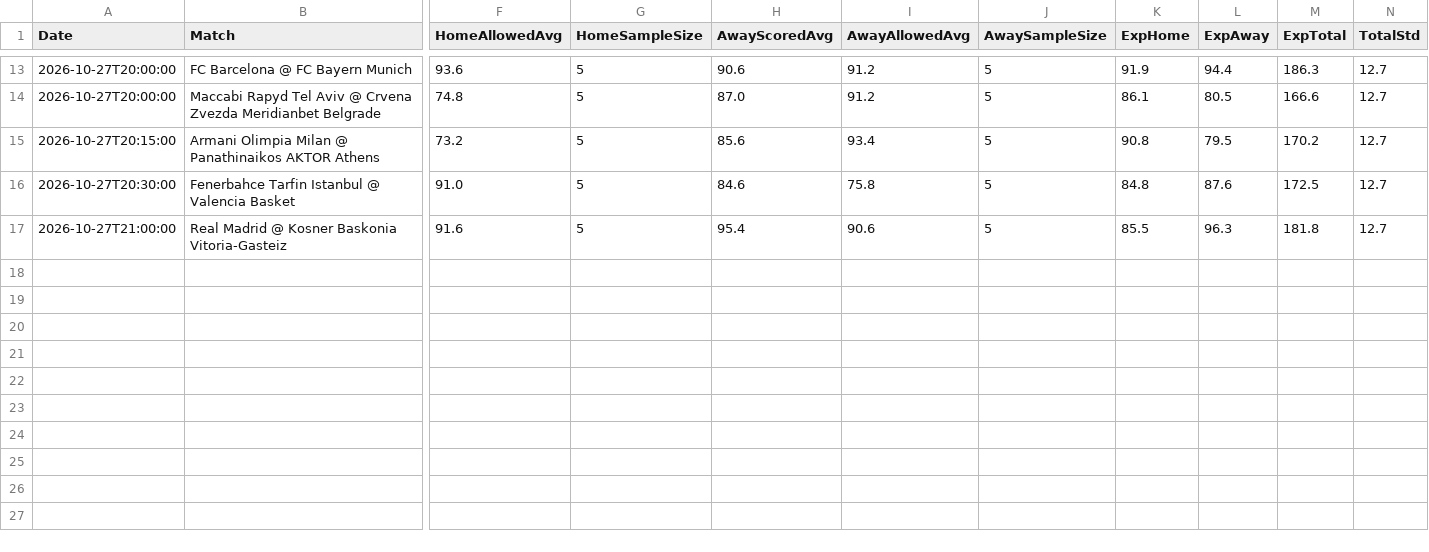
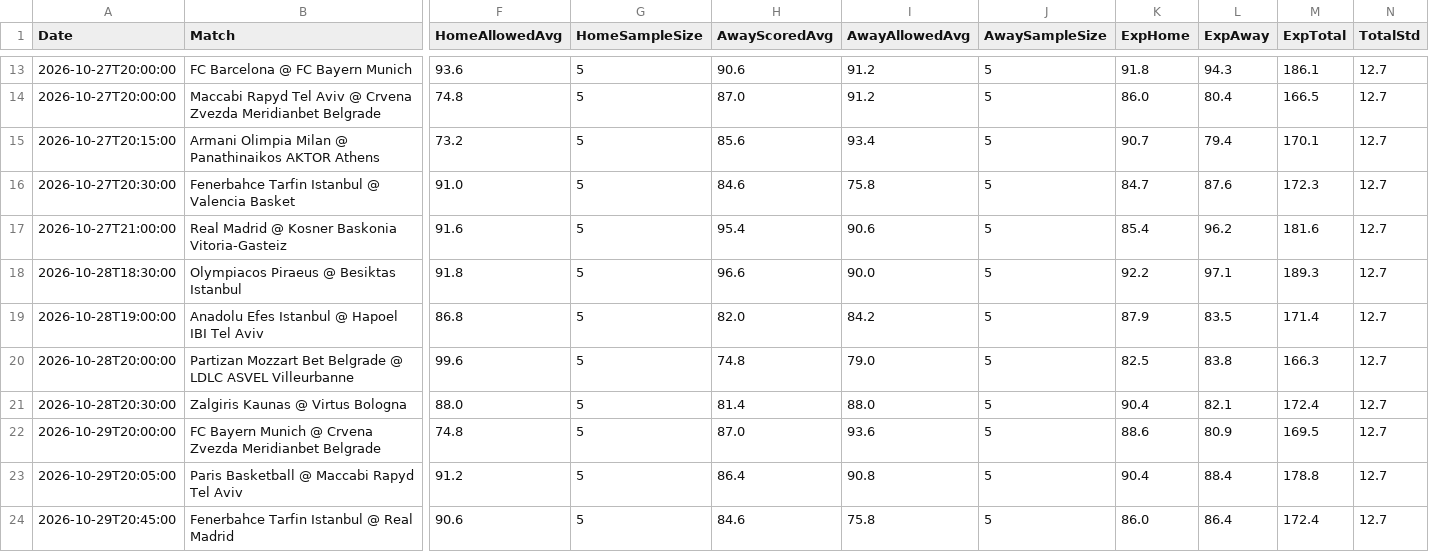
Before and after one commit to niibaboo/Euro-Basketball-, a CSV file: docs/euroleague_iq_predictions.csv, drawn as a sheet; only a part is shown, gaps mark what is left out; rows hold the shown columns only; the diff covers the shown part only; the diff names each change by its address in the sheet, - before the commit and + after, or states it on an @@ line.

```diff
--- a/docs/euroleague_iq_predictions.csv
+++ b/docs/euroleague_iq_predictions.csv
-K13 (ExpHome): 91.9
+K13 (ExpHome): 91.8
-L13 (ExpAway): 94.4
+L13 (ExpAway): 94.3
-M13 (ExpTotal): 186.3
+M13 (ExpTotal): 186.1
-K14 (ExpHome): 86.1
+K14 (ExpHome): 86.0
-L14 (ExpAway): 80.5
+L14 (ExpAway): 80.4
-M14 (ExpTotal): 166.6
+M14 (ExpTotal): 166.5
-K15 (ExpHome): 90.8
+K15 (ExpHome): 90.7
-L15 (ExpAway): 79.5
+L15 (ExpAway): 79.4
-M15 (ExpTotal): 170.2
+M15 (ExpTotal): 170.1
-K16 (ExpHome): 84.8
+K16 (ExpHome): 84.7
-M16 (ExpTotal): 172.5
+M16 (ExpTotal): 172.3
-K17 (ExpHome): 85.5
+K17 (ExpHome): 85.4
-L17 (ExpAway): 96.3
+L17 (ExpAway): 96.2
-M17 (ExpTotal): 181.8
+M17 (ExpTotal): 181.6
+row 18: 2026-10-28T18:30:00 | Olympiacos Piraeus @ Besiktas Istanbul | 91.8 | 5 | 96.6 | 90.0 | 5 | 92.2 | 97.1 | 189.3 | 12.7
+row 19: 2026-10-28T19:00:00 | Anadolu Efes Istanbul @ Hapoel IBI Tel Aviv | 86.8 | 5 | 82.0 | 84.2 | 5 | 87.9 | 83.5 | 171.4 | 12.7
+row 20: 2026-10-28T20:00:00 | Partizan Mozzart Bet Belgrade @ LDLC ASVEL Villeurbanne | 99.6 | 5 | 74.8 | 79.0 | 5 | 82.5 | 83.8 | 166.3 | 12.7
+row 21: 2026-10-28T20:30:00 | Zalgiris Kaunas @ Virtus Bologna | 88.0 | 5 | 81.4 | 88.0 | 5 | 90.4 | 82.1 | 172.4 | 12.7
+row 22: 2026-10-29T20:00:00 | FC Bayern Munich @ Crvena Zvezda Meridianbet Belgrade | 74.8 | 5 | 87.0 | 93.6 | 5 | 88.6 | 80.9 | 169.5 | 12.7
+row 23: 2026-10-29T20:05:00 | Paris Basketball @ Maccabi Rapyd Tel Aviv | 91.2 | 5 | 86.4 | 90.8 | 5 | 90.4 | 88.4 | 178.8 | 12.7
+row 24: 2026-10-29T20:45:00 | Fenerbahce Tarfin Istanbul @ Real Madrid | 90.6 | 5 | 84.6 | 75.8 | 5 | 86.0 | 86.4 | 172.4 | 12.7
```
Also changed, not shown: 31 edited cells elsewhere in this file, 5 other files.
